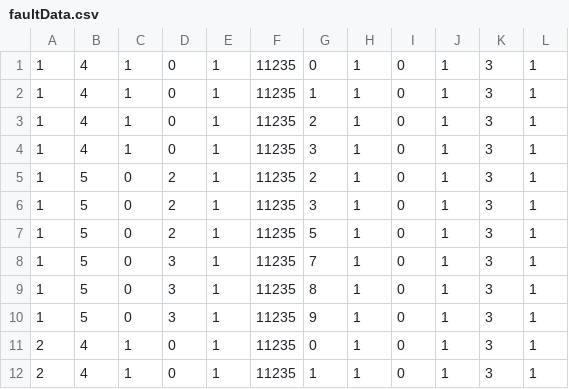
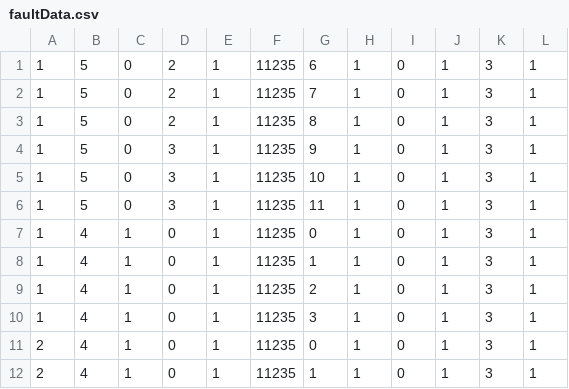
Before and after one commit to CSUFUNLAB/FaultInjection, a CSV file: front/server/faultData.csv, drawn as a sheet; only a part is shown.

```diff
--- a/front/server/faultData.csv
+++ b/front/server/faultData.csv
@@ -1 +1,7 @@
+1,5,0,2,1,11235,6,1,0,1,3,1
+1,5,0,2,1,11235,7,1,0,1,3,1
+1,5,0,2,1,11235,8,1,0,1,3,1
+1,5,0,3,1,11235,9,1,0,1,3,1
+1,5,0,3,1,11235,10,1,0,1,3,1
+1,5,0,3,1,11235,11,1,0,1,3,1
 1,4,1,0,1,11235,0,1,0,1,3,1
@@ -4,8 +10,2 @@
 1,4,1,0,1,11235,3,1,0,1,3,1
-1,5,0,2,1,11235,2,1,0,1,3,1
-1,5,0,2,1,11235,3,1,0,1,3,1
-1,5,0,2,1,11235,5,1,0,1,3,1
-1,5,0,3,1,11235,7,1,0,1,3,1
-1,5,0,3,1,11235,8,1,0,1,3,1
-1,5,0,3,1,11235,9,1,0,1,3,1
 2,4,1,0,1,11235,0,1,0,1,3,1
```
Also changed, not shown: 2 other files.
